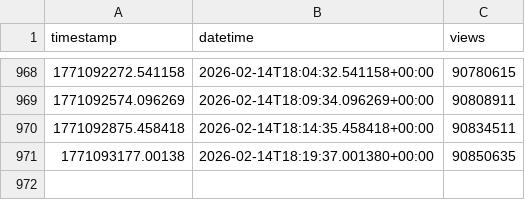
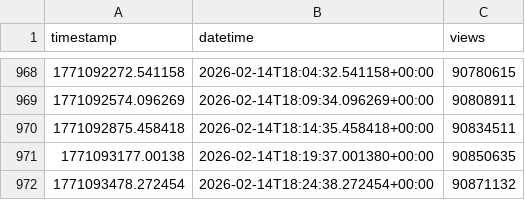
Before and after one commit to JonScotus/youtube-tracker, a CSV file: view_log.csv, drawn as a sheet; only a part is shown, gaps mark what is left out.

```diff
--- a/view_log.csv
+++ b/view_log.csv
@@ -971 +971,2 @@ timestamp,datetime,views
 1771093177.00138,2026-02-14T18:19:37.001380+00:00,90850635
+1771093478.272454,2026-02-14T18:24:38.272454+00:00,90871132
```
Also changed, not shown: needed_vpd_log.csv, 1 other file.
